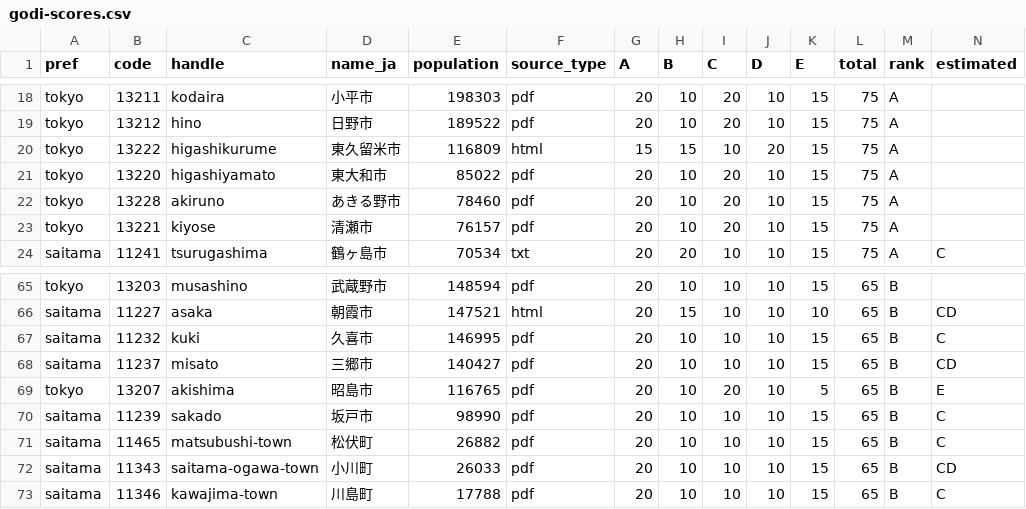
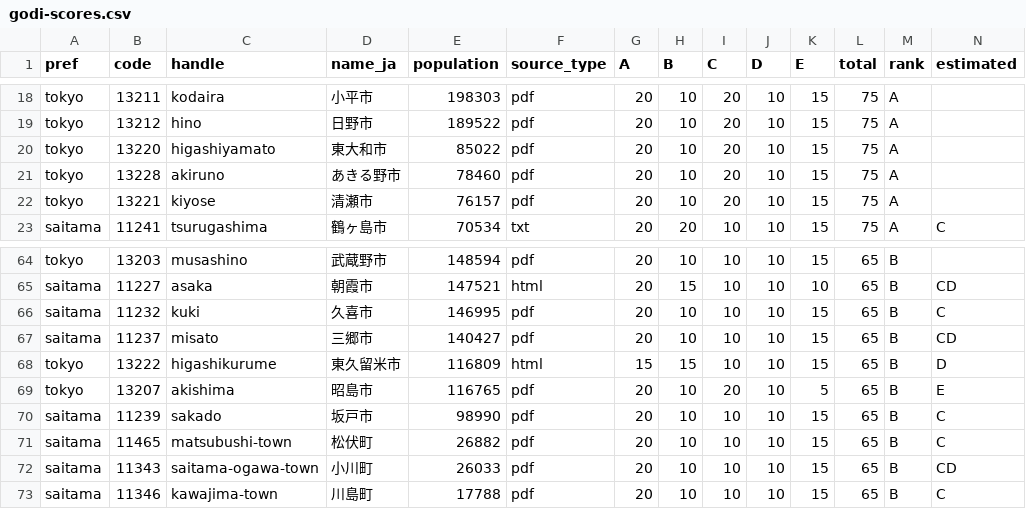
Before and after one commit to tecolicom/japan-gomi-data, a CSV file: docs/triage/godi-scores.csv, drawn as a sheet; only a part is shown, gaps mark what is left out; removed rows and columns are numbered as before the commit, all else as after; the diff names each change by its address in the sheet, - before the commit and + after, or states it on an @@ line.

```diff
--- a/docs/triage/godi-scores.csv
+++ b/docs/triage/godi-scores.csv
-row 20: tokyo | 13222 | higashikurume | 東久留米市 | 116809 | html | 15 | 15 | 10 | 20 | 15 | 75 | A
+row 68: tokyo | 13222 | higashikurume | 東久留米市 | 116809 | html | 15 | 15 | 10 | 10 | 15 | 65 | B | D
```
Also changed, not shown: 2 other files.
